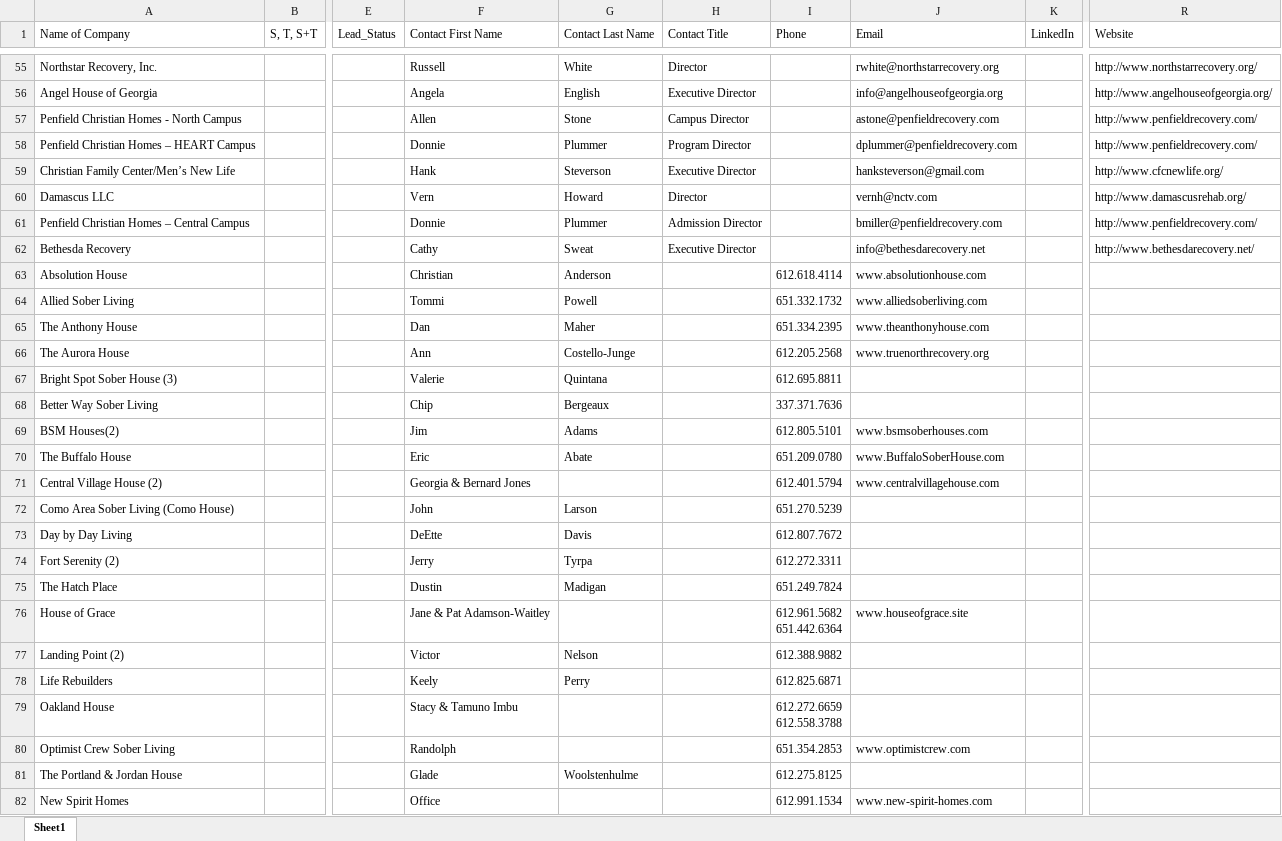
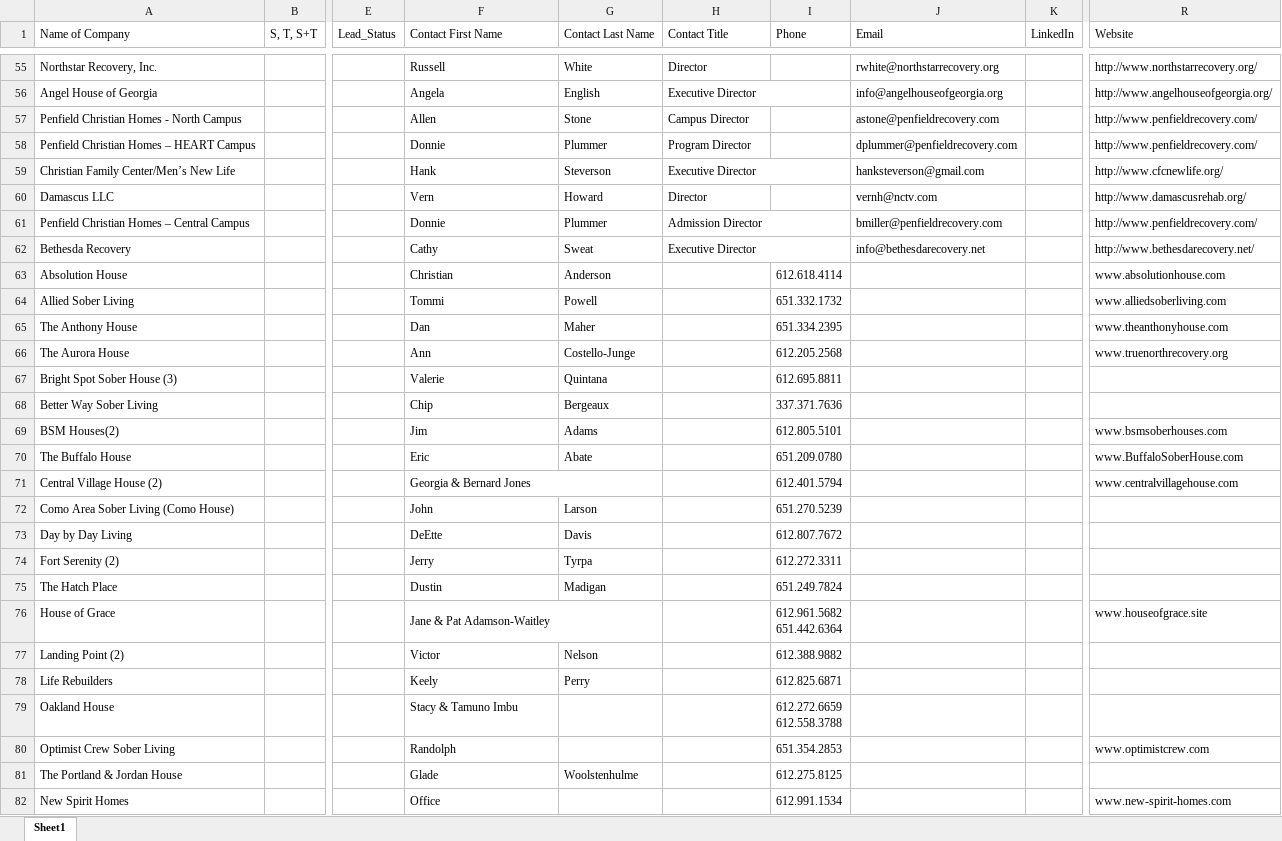
Before and after one commit to shivam01990/Eva-scrapper, an Excel workbook: Upwork Directories.xlsx, sheet Sheet1, drawn as a sheet; only a part is shown, gaps mark what is left out; values as stored, in another font and other column widths than the file's, no cell formats; charts and pictures not drawn; the diff covers the shown part only; the diff names each change by its address in the sheet, - before the commit and + after, or states it on an @@ line.

```diff
--- a/Upwork Directories.xlsx (sheet Sheet1)
+++ b/Upwork Directories.xlsx (sheet Sheet1)
+H56:I56 merged
+H59:I59 merged
+H61:I61 merged
+H62:I62 merged
-J63 (Email): www.absolutionhouse.com
+J63 (Email): (empty)
-R63 (Website): (empty)
+R63 (Website): www.absolutionhouse.com
-J64 (Email): www.alliedsoberliving.com
+J64 (Email): (empty)
-R64 (Website): (empty)
+R64 (Website): www.alliedsoberliving.com
-J65 (Email): www.theanthonyhouse.com
+J65 (Email): (empty)
-R65 (Website): (empty)
+R65 (Website): www.theanthonyhouse.com
-J66 (Email): www.truenorthrecovery.org
+J66 (Email): (empty)
-R66 (Website): (empty)
+R66 (Website): www.truenorthrecovery.org
-J69 (Email): www.bsmsoberhouses.com
+J69 (Email): (empty)
-R69 (Website): (empty)
+R69 (Website): www.bsmsoberhouses.com
-J70 (Email): www.BuffaloSoberHouse.com
+J70 (Email): (empty)
-R70 (Website): (empty)
+R70 (Website): www.BuffaloSoberHouse.com
+F71:G71 merged
-J71 (Email): www.centralvillagehouse.com
+J71 (Email): (empty)
-R71 (Website): (empty)
+R71 (Website): www.centralvillagehouse.com
+F76:G76 merged
-J76 (Email): www.houseofgrace.site
+J76 (Email): (empty)
-R76 (Website): (empty)
+R76 (Website): www.houseofgrace.site
-J80 (Email): www.optimistcrew.com
+J80 (Email): (empty)
-R80 (Website): (empty)
+R80 (Website): www.optimistcrew.com
-J82 (Email): www.new-spirit-homes.com
+J82 (Email): (empty)
-R82 (Website): (empty)
+R82 (Website): www.new-spirit-homes.com
```
Also changed, not shown: 31 edited cells and merged cells elsewhere in this sheet, cell formats, charts or pictures.
